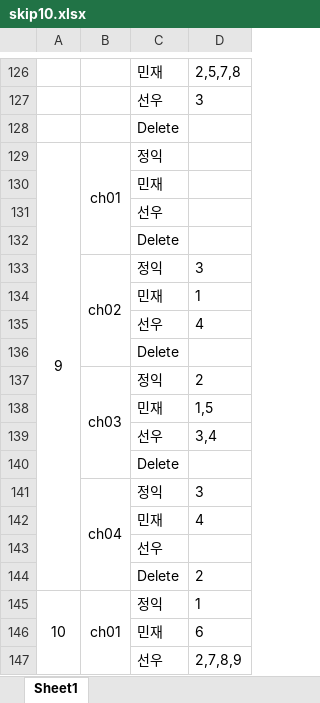
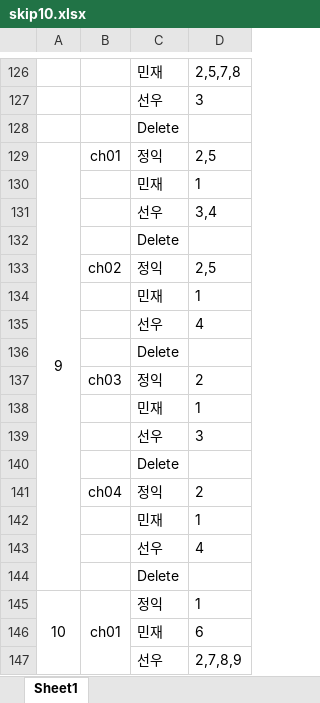
Before and after one commit to INCLab/INC_BEV_FastMOT, an Excel workbook: DTW/data/skip10.xlsx, sheet Sheet1, drawn as a sheet; only a part is shown, gaps mark what is left out; values as stored, in another font and other column widths than the file's, no borders; removed rows and columns are numbered as before the commit, all else as after; the diff names each change by its address in the sheet, - before the commit and + after, or states it on an @@ line.

```diff
--- a/DTW/data/skip10.xlsx (sheet Sheet1)
+++ b/DTW/data/skip10.xlsx (sheet Sheet1)
-B129:B132 merged
-D129: (empty)
+D129: 2,5
-D130: (empty)
+D130: 1
-D131: (empty)
+D131: 3,4
-B133:B136 merged
-D133: 3
+D133: 2,5
-B137:B140 merged
-D138: 1,5
+D138: 1
-D139: 3,4
+D139: 3
-B141:B144 merged
-D141: 3
+D141: 2
-D142: 4
+D142: 1
+row 143:  |  | 선우 | 4
-C144: 선우
+C144: Delete
-row 144:  |  | Delete | 2
```
Also changed, not shown: DTW/data/no_skip.xlsx, DTW/data/skip5.xlsx, 5 other files.
